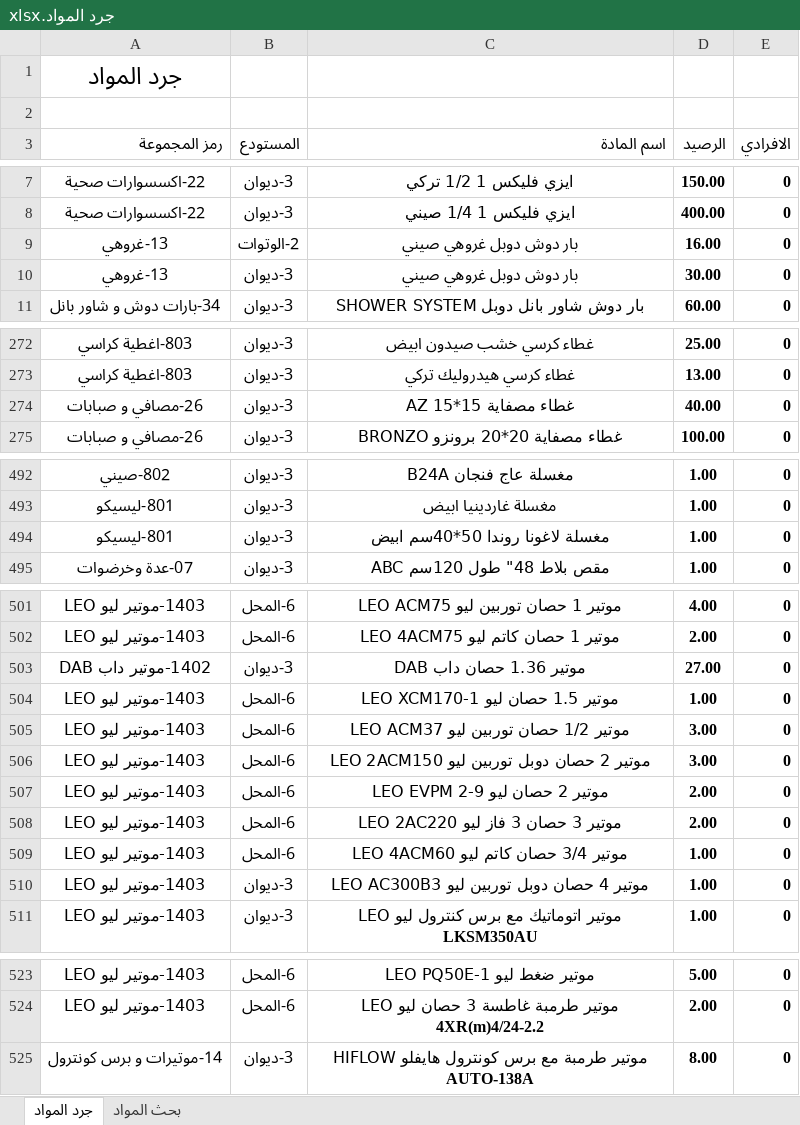
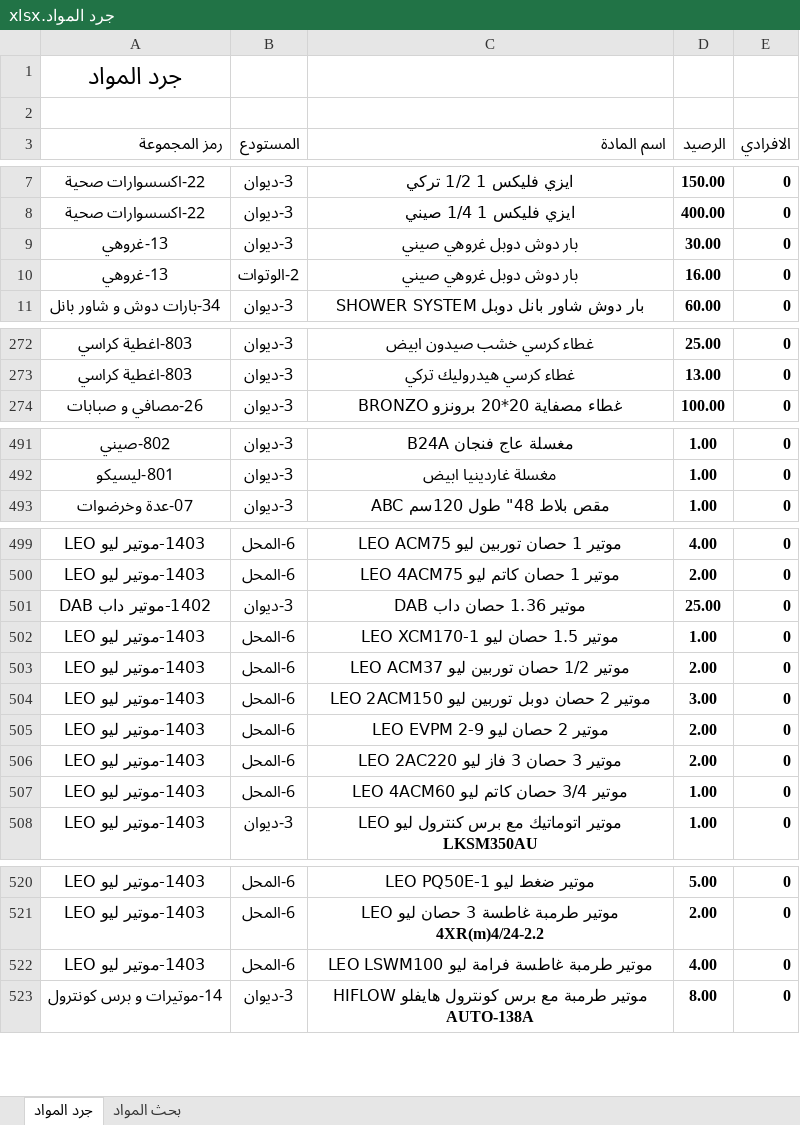
Before and after one commit to dabbousbasta/Dabbous-Al-Basta, an Excel workbook: جرد المواد.xlsx, sheet جرد المواد, drawn as a sheet; only a part is shown, gaps mark what is left out; values as stored, in another font and other column widths than the file's, no borders; removed rows and columns are numbered as before the commit, all else as after; the diff covers the shown part only; the diff names each change by its address in the sheet, - before the commit and + after, or states it on an @@ line.

Commit message:
Add files via upload

```diff
--- a/جرد المواد.xlsx (sheet جرد المواد)
+++ b/جرد المواد.xlsx (sheet جرد المواد)
@@ row 10 moved to row 9: 13-غروهي @@
-row 274: 26-مصافي و صبابات | 3-ديوان | غطاء مصفاية 15*15 AZ | 40.00 | 0
-row 494: 801-ليسيكو | 3-ديوان | مغسلة لاغونا روندا 50*40سم ابيض | 1.00 | 0
-D501 (الرصيد): 27.00
+D501 (الرصيد): 25.00
-D503 (الرصيد): 3.00
+D503 (الرصيد): 2.00
-row 510: 1403-موتير ليو LEO | 3-ديوان | موتير 4 حصان دوبل توربين ليو LEO AC300B3 | 1.00 | 0
+row 522: 1403-موتير ليو LEO | 6-المحل | موتير طرمبة غاطسة فرامة ليو LEO LSWM100 | 4.00 | 0
```
Also changed, not shown: 23 moved rows, 1 edited cell and cell formats elsewhere in this sheet, formulas that keep their value.
